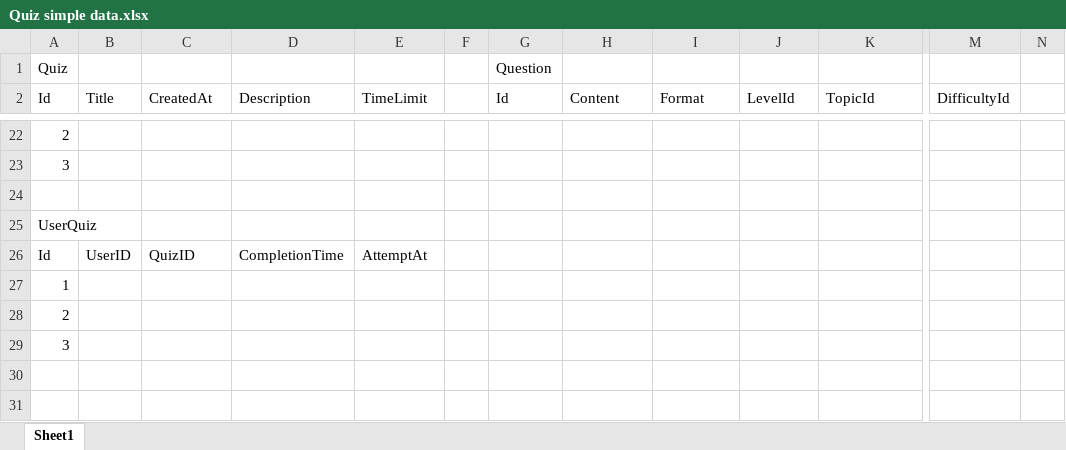
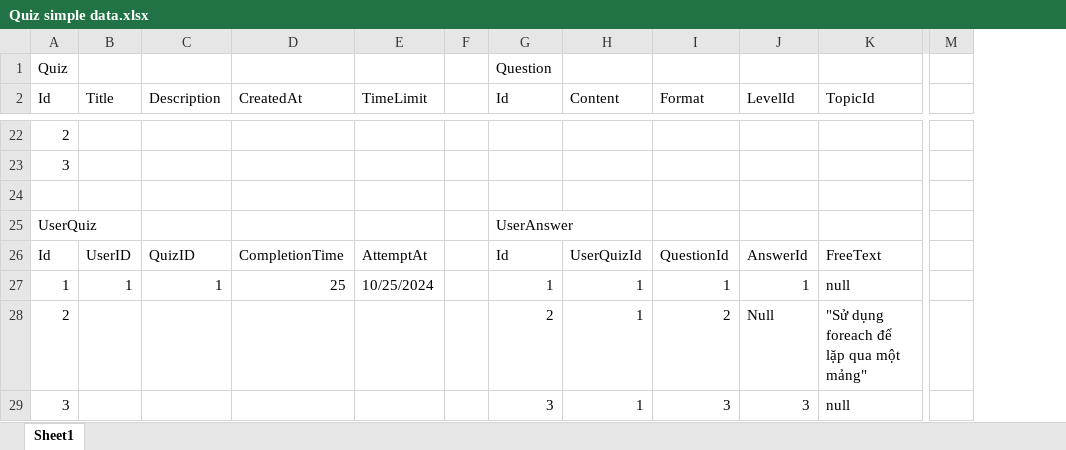
Before and after one commit to Kuunna/Mentorship_Program, an Excel workbook: Quiz challenge/Quiz simple data.xlsx, sheet Sheet1, drawn as a sheet; only a part is shown, gaps mark what is left out; values as stored, in another font and other column widths than the file's, no cell formats; table styles not drawn; removed rows and columns are numbered as before the commit, all else as after; rows hold the shown columns only; the diff covers the shown part only; the diff names each change by its address in the sheet, - before the commit and + after, or states it on an @@ line.

```diff
--- a/Quiz challenge/Quiz simple data.xlsx (sheet Sheet1)
+++ b/Quiz challenge/Quiz simple data.xlsx (sheet Sheet1)
-column M (DifficultyId), empty
-column N, empty
+column M, empty
-C2: CreatedAt
+C2: Description
-D2: Description
+D2: CreatedAt
-G25 (Id): (empty)
+G25 (Id): UserAnswer
+G25:H25 merged
-G26 (Id): (empty)
+G26 (Id): Id
-H26 (Content): (empty)
+H26 (Content): UserQuizId
-I26 (Format): (empty)
+I26 (Format): QuestionId
-J26 (LevelId): (empty)
+J26 (LevelId): AnswerId
-K26 (TopicId): (empty)
+K26 (TopicId): FreeText
-row 27: 1
-row 28: 2
-row 29: 3
+row 27: 1 | 1 | 1 | 25 | 10/25/2024 |  | 1 | 1 | 1 | 1 | null
+row 28: 2 |  |  |  |  |  | 2 | 1 | 2 | Null | "Sử dụng foreach để lặp qua một mảng"
+row 29: 3 |  |  |  |  |  | 3 | 1 | 3 | 3 | null
```
Also changed, not shown: 7 added rows, 7 removed rows and 23 edited cells elsewhere in this sheet, cell formats, 2 other files.
